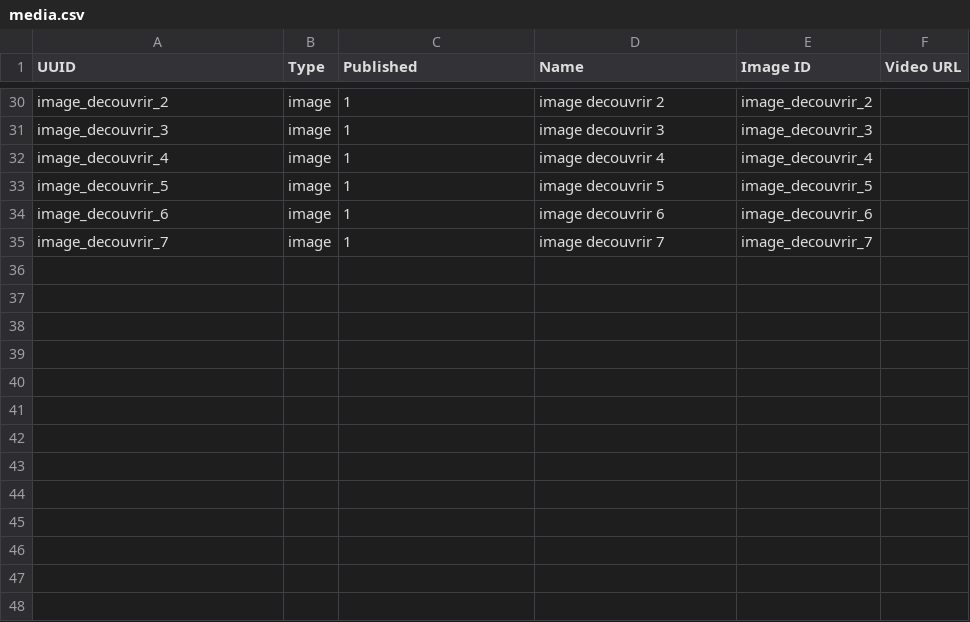
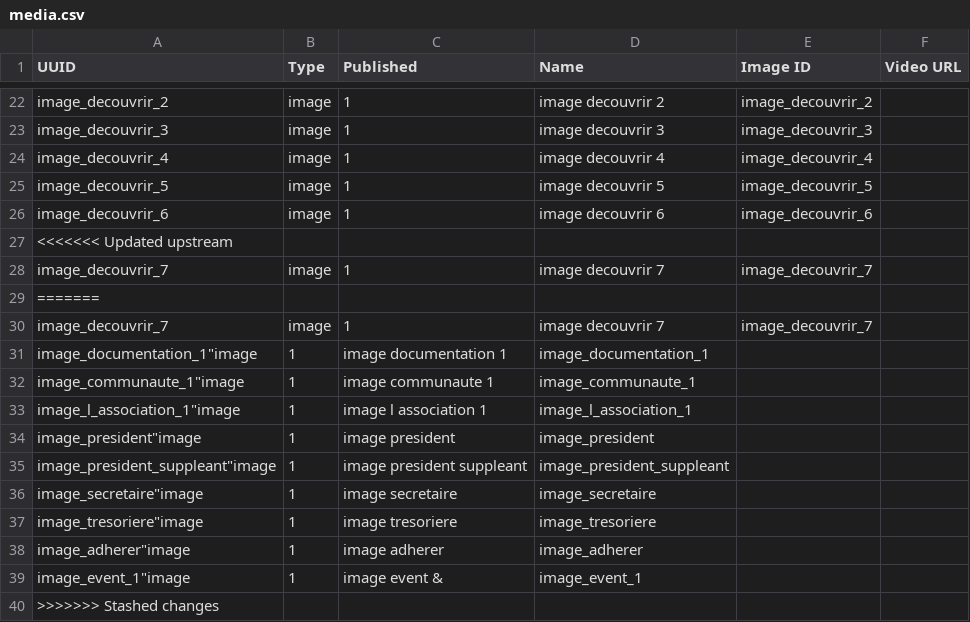
Before and after one commit to Drupal-FR/site-drupalfr, a CSV file: www/modules/custom/drupalfr_migrate/migrations/data/media.csv, drawn as a sheet; only a part is shown, gaps mark what is left out; the diff covers the shown part only; the diff names each change by its address in the sheet, - before the commit and + after, or states it on an @@ line.

```diff
--- a/www/modules/custom/drupalfr_migrate/migrations/data/media.csv
+++ b/www/modules/custom/drupalfr_migrate/migrations/data/media.csv
+row 27: <<<<<<< Updated upstream
+row 29: =======
+row 30: image_decouvrir_7 | image | 1 | image decouvrir 7 | image_decouvrir_7
+row 31: image_documentation_1"image | 1 | image documentation 1 | image_documentation_1
+row 32: image_communaute_1"image | 1 | image communaute 1 | image_communaute_1
+row 33: image_l_association_1"image | 1 | image l association 1 | image_l_association_1
+row 34: image_president"image | 1 | image president | image_president
+row 35: image_president_suppleant"image | 1 | image president suppleant | image_president_suppleant
+row 36: image_secretaire"image | 1 | image secretaire | image_secretaire
+row 37: image_tresoriere"image | 1 | image tresoriere | image_tresoriere
+row 38: image_adherer"image | 1 | image adherer | image_adherer
+row 39: image_event_1"image | 1 | image event & | image_event_1
+row 40: >>>>>>> Stashed changes
```
Also changed, not shown: 2 added rows and 10 removed rows elsewhere in this file, www/modules/custom/drupalfr_migrate/migrations/data/file.csv, 31 other files.
